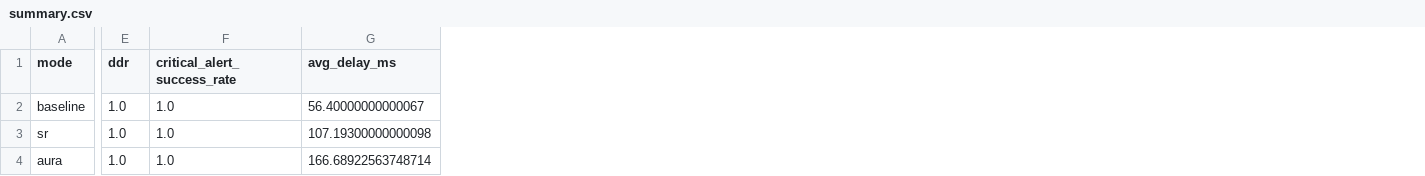
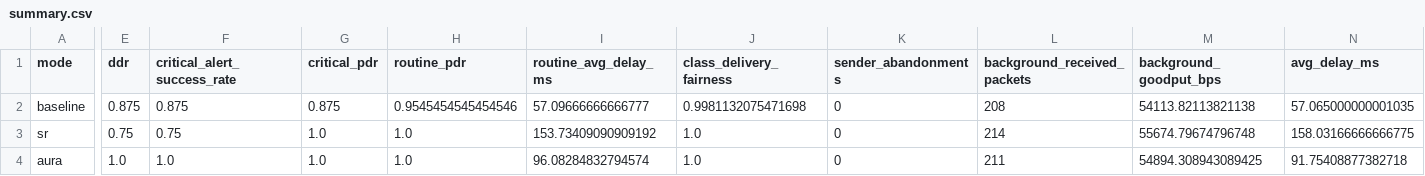
Before and after one commit to purvi126/AURA-UDP, a CSV file: experiments/results/sample/summary.csv, drawn as a sheet; only a part is shown, gaps mark what is left out; addresses are those after the commit; the diff covers the shown part only; the diff names each change by its address in the sheet, - before the commit and + after, or states it on an @@ line.

```diff
--- a/experiments/results/sample/summary.csv
+++ b/experiments/results/sample/summary.csv
+column G (critical_pdr), rows 2-4: 0.875 | 1.0 | 1.0
+column H (routine_pdr), rows 2-4: 0.9545454545454546 | 1.0 | 1.0
+column I (routine_avg_delay_ms), rows 2-4: 57.09666666666777 | 153.73409090909192 | 96.08284832794574
+column J (class_delivery_fairness), rows 2-4: 0.9981132075471698 | 1.0 | 1.0
+column K (sender_abandonments), rows 2-4: all 0
+column L (background_received_packets), rows 2-4: 208 | 214 | 211
+column M (background_goodput_bps), rows 2-4: 54113.82113821138 | 55674.79674796748 | 54894.308943089425
-E2 (ddr): 1.0
+E2 (ddr): 0.875
-F2 (critical_alert_success_rate): 1.0
+F2 (critical_alert_success_rate): 0.875
-N2 (avg_delay_ms): 56.40000000000067
+N2 (avg_delay_ms): 57.065000000001035
-E3 (ddr): 1.0
+E3 (ddr): 0.75
-F3 (critical_alert_success_rate): 1.0
+F3 (critical_alert_success_rate): 0.75
-N3 (avg_delay_ms): 107.19300000000098
+N3 (avg_delay_ms): 158.03166666666775
-N4 (avg_delay_ms): 166.68922563748714
+N4 (avg_delay_ms): 91.75408877382718
```
Also changed, not shown: 4 edited cells elsewhere in this file, experiments/results/multiseed/paired.csv, experiments/results/multiseed/summary.csv, 35 other files.
